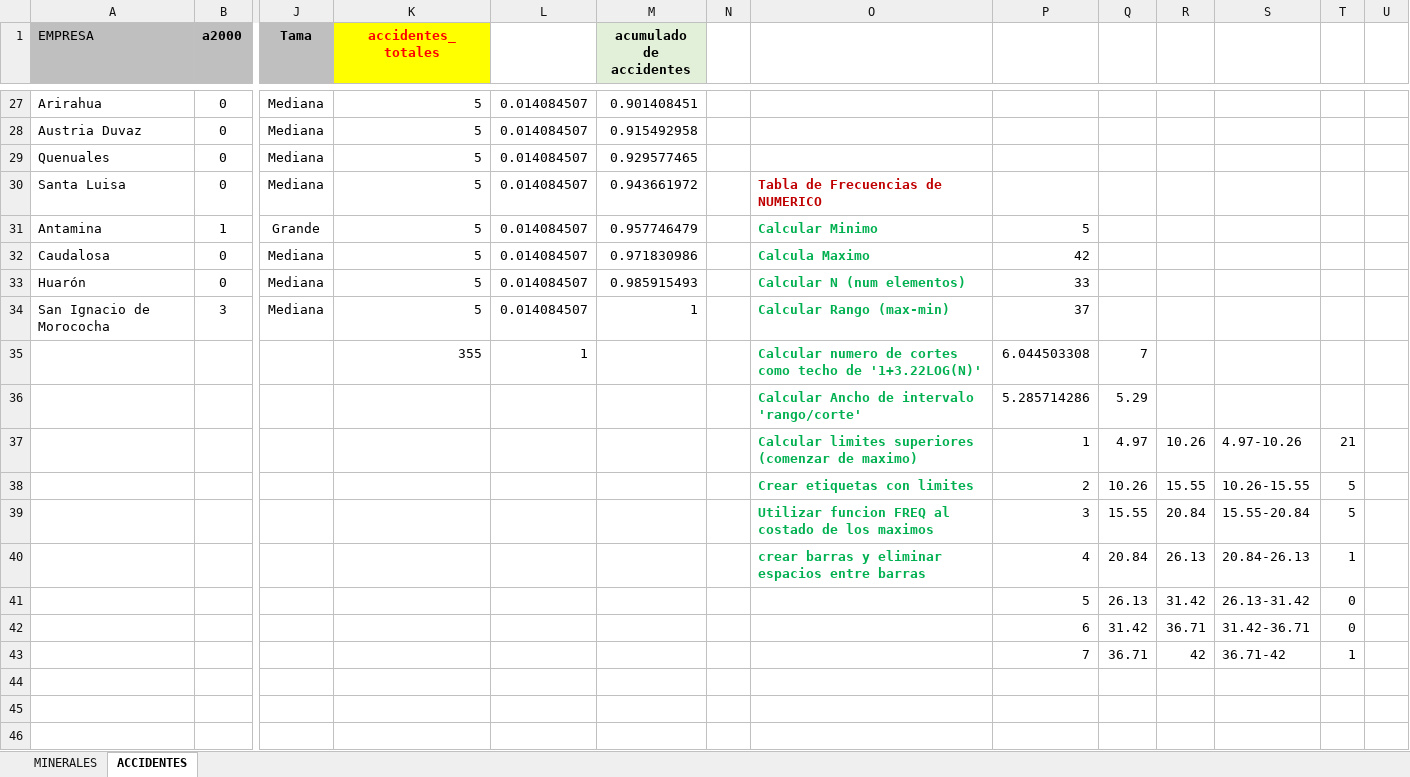
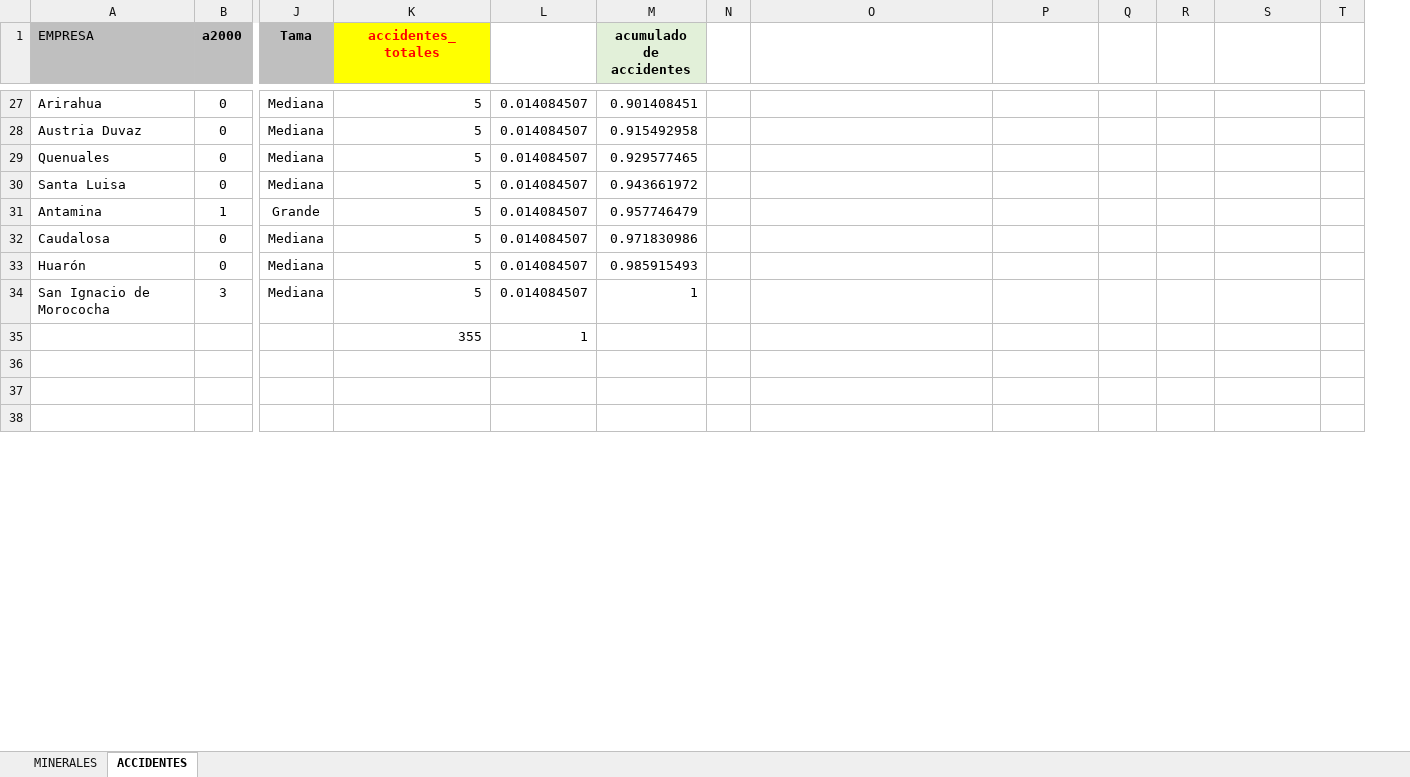
Before and after one commit to CoursesAndTutorials/Estadistica, an Excel workbook: data/facts_graficos.xlsx, sheet ACCIDENTES, drawn as a sheet; only a part is shown, gaps mark what is left out; values as stored, in another font and other column widths than the file's, no borders; charts and pictures not drawn; removed rows and columns are numbered as before the commit, all else as after; rows hold the shown columns only; the diff covers the shown part only; the diff names each change by its address in the sheet, - before the commit and + after, or states it on an @@ line.

```diff
--- a/data/facts_graficos.xlsx (sheet ACCIDENTES)
+++ b/data/facts_graficos.xlsx (sheet ACCIDENTES)
-column T, empty
-O30: Tabla de Frecuencias de NUMERICO
+O30: (empty)
-O31: Calcular Minimo
+O31: (empty)
-P31: 5
+P31: (empty)
-O32: Calcula Maximo
+O32: (empty)
-P32: 42
+P32: (empty)
-O33: Calcular N (num elementos)
+O33: (empty)
-P33: 33
+P33: (empty)
-O34: Calcular Rango (max-min)
+O34: (empty)
-P34: 37
+P34: (empty)
-row 35:  |  |  | 355 | 1 |  |  | Calcular numero de cortes como techo de '1+3.22LOG(N)' | 6.044503308 | 7
-row 36:  |  |  |  |  |  |  | Calcular Ancho de intervalo 'rango/corte' | 5.285714286 | 5.29
-row 37:  |  |  |  |  |  |  | Calcular limites superiores (comenzar de maximo) | 1 | 4.97 | 10.26 | 4.97-10.26 | 21
-row 38:  |  |  |  |  |  |  | Crear etiquetas con limites | 2 | 10.26 | 15.55 | 10.26-15.55 | 5
-row 39:  |  |  |  |  |  |  | Utilizar funcion FREQ al costado de los maximos | 3 | 15.55 | 20.84 | 15.55-20.84 | 5
-row 40:  |  |  |  |  |  |  | crear barras y eliminar espacios entre barras | 4 | 20.84 | 26.13 | 20.84-26.13 | 1
-row 41:  |  |  |  |  |  |  |  | 5 | 26.13 | 31.42 | 26.13-31.42 | 0
-row 42:  |  |  |  |  |  |  |  | 6 | 31.42 | 36.71 | 31.42-36.71 | 0
-row 43:  |  |  |  |  |  |  |  | 7 | 36.71 | 42 | 36.71-42 | 1
+row 35:  |  |  | 355 | 1
```
Also changed, not shown: 18 added rows, 10 removed rows and 78 edited cells elsewhere in this sheet, sheet MINERALES, charts or pictures, 1 other file.
